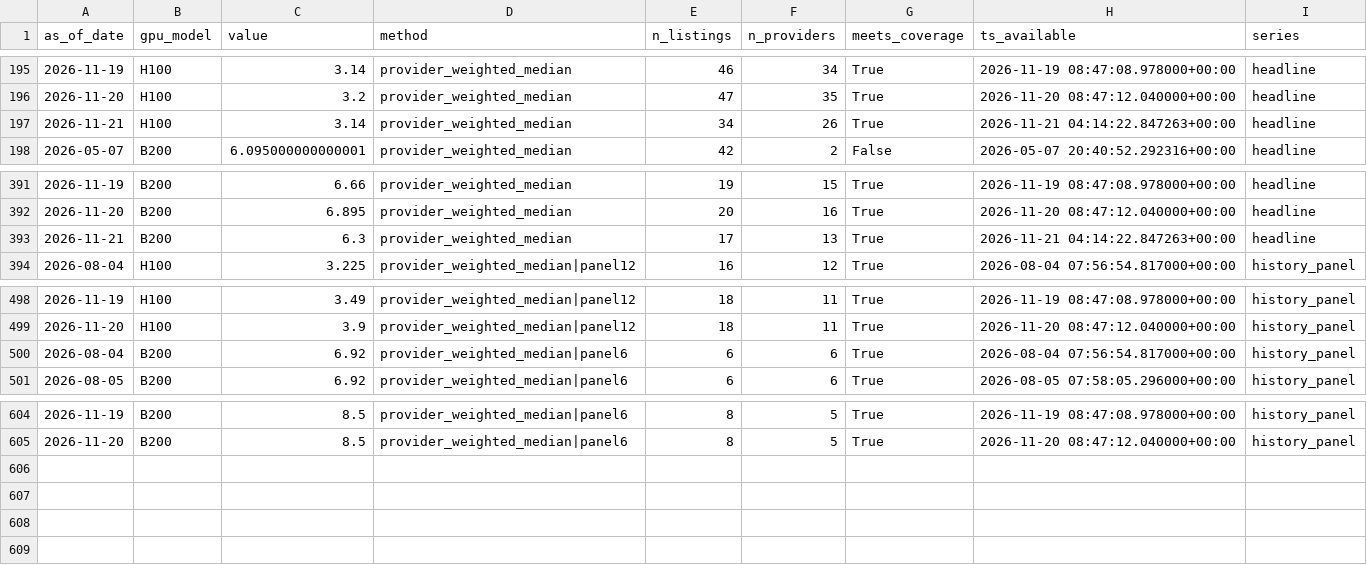
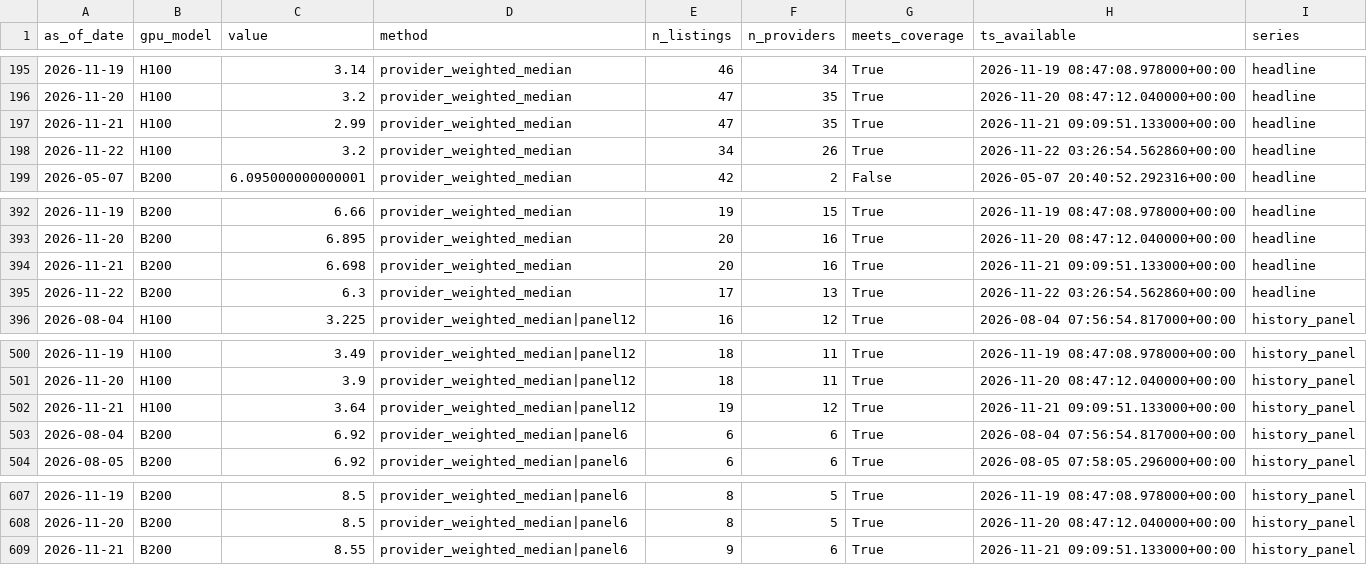
Before and after one commit to jwilliamross/compute-curve, a CSV file: reports/own_index.csv, drawn as a sheet; only a part is shown, gaps mark what is left out.

```diff
--- a/reports/own_index.csv
+++ b/reports/own_index.csv
@@ -196,3 +196,4 @@ as_of_date,gpu_model,value,method,n_listings,n_providers,meets_coverage,ts_avail
 2026-11-20,H100,3.2,provider_weighted_median,47,35,True,2026-11-20 08:47:12.040000+00:00,headline
-2026-11-21,H100,3.14,provider_weighted_median,34,26,True,2026-11-21 04:14:22.847263+00:00,headline
+2026-11-21,H100,2.99,provider_weighted_median,47,35,True,2026-11-21 09:09:51.133000+00:00,headline
+2026-11-22,H100,3.2,provider_weighted_median,34,26,True,2026-11-22 03:26:54.562860+00:00,headline
 2026-05-07,B200,6.095000000000001,provider_weighted_median,42,2,False,2026-05-07 20:40:52.292316+00:00,headline
@@ -392,3 +393,4 @@ as_of_date,gpu_model,value,method,n_listings,n_providers,meets_coverage,ts_avail
 2026-11-20,B200,6.895,provider_weighted_median,20,16,True,2026-11-20 08:47:12.040000+00:00,headline
-2026-11-21,B200,6.3,provider_weighted_median,17,13,True,2026-11-21 04:14:22.847263+00:00,headline
+2026-11-21,B200,6.698,provider_weighted_median,20,16,True,2026-11-21 09:09:51.133000+00:00,headline
+2026-11-22,B200,6.3,provider_weighted_median,17,13,True,2026-11-22 03:26:54.562860+00:00,headline
 2026-08-04,H100,3.225,provider_weighted_median|panel12,16,12,True,2026-08-04 07:56:54.817000+00:00,history_panel
@@ -499,2 +501,3 @@ as_of_date,gpu_model,value,method,n_listings,n_providers,meets_coverage,ts_avail
 2026-11-20,H100,3.9,provider_weighted_median|panel12,18,11,True,2026-11-20 08:47:12.040000+00:00,history_panel
+2026-11-21,H100,3.64,provider_weighted_median|panel12,19,12,True,2026-11-21 09:09:51.133000+00:00,history_panel
 2026-08-04,B200,6.92,provider_weighted_median|panel6,6,6,True,2026-08-04 07:56:54.817000+00:00,history_panel
@@ -605 +608,2 @@ as_of_date,gpu_model,value,method,n_listings,n_providers,meets_coverage,ts_avail
 2026-11-20,B200,8.5,provider_weighted_median|panel6,8,5,True,2026-11-20 08:47:12.040000+00:00,history_panel
+2026-11-21,B200,8.55,provider_weighted_median|panel6,9,6,True,2026-11-21 09:09:51.133000+00:00,history_panel
```
Also changed, not shown: reports/exploration/round1_shadow_H05.csv, reports/fair_value/sheet.csv, 33 other files.
